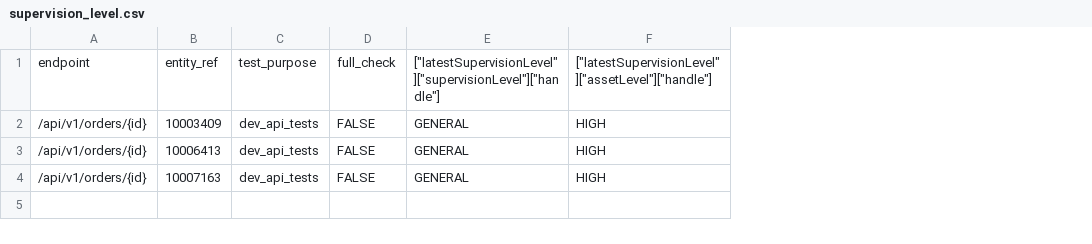
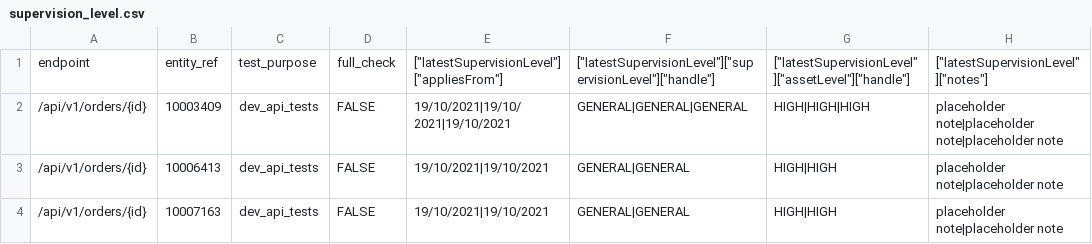
Before and after one commit to ministryofjustice/opg-data-casrec-migration, a CSV file: migration_steps/validation/api_test_data_s3_upload/app/validation/csvs/supervision_level.csv, drawn as a sheet; removed rows and columns are numbered as before the commit, all else as after; the diff names each change by its address in the sheet, - before the commit and + after, or states it on an @@ line.

```diff
--- a/migration_steps/validation/api_test_data_s3_upload/app/validation/csvs/supervision_level.csv
+++ b/migration_steps/validation/api_test_data_s3_upload/app/validation/csvs/supervision_level.csv
-column E, rows 1-4: ["latestSupervisionLevel"]["supervisionLevel"]["handle"] | GENERAL | GENERAL | GENERAL
-column F, rows 1-4: ["latestSupervisionLevel"]["assetLevel"]["handle"] | HIGH | HIGH | HIGH
+column E, rows 1-4: ["latestSupervisionLevel"]["appliesFrom"] | 19/10/2021|19/10/2021|19/10/2021 | 19/10/2021|19/10/2021 | 19/10/2021|19/10/2021
+column F, rows 1-4: ["latestSupervisionLevel"]["supervisionLevel"]["handle"] | GENERAL|GENERAL|GENERAL | GENERAL|GENERAL | GENERAL|GENERAL
+column G, rows 1-4: ["latestSupervisionLevel"]["assetLevel"]["handle"] | HIGH|HIGH|HIGH | HIGH|HIGH | HIGH|HIGH
+column H, rows 1-4: ["latestSupervisionLevel"]["notes"] | placeholder note|placeholder note|placeholder note | placeholder note|placeholder note | placeholder note|placeholder note
```
Also changed, not shown: migration_steps/validation/api_test_data_s3_upload/app/validation/csvs/deputy_clients.csv, migration_steps/validation/api_test_data_s3_upload/app/validation/csvs/deputy_death_notifications.csv, 15 other files.
